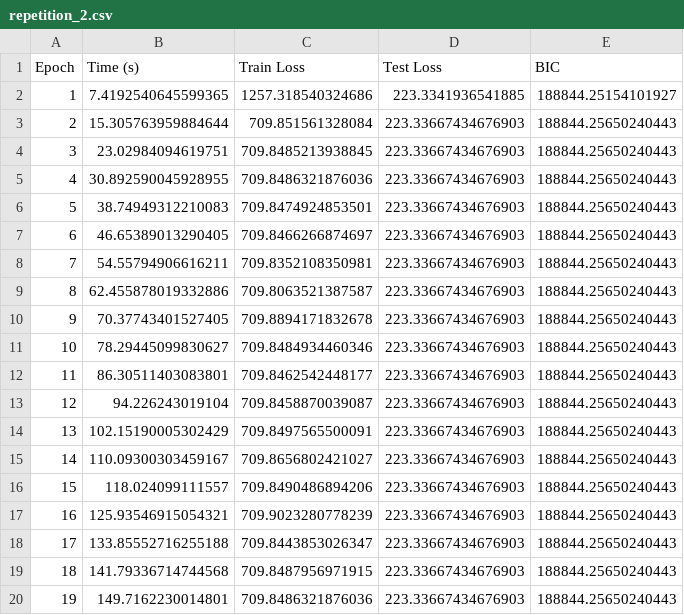
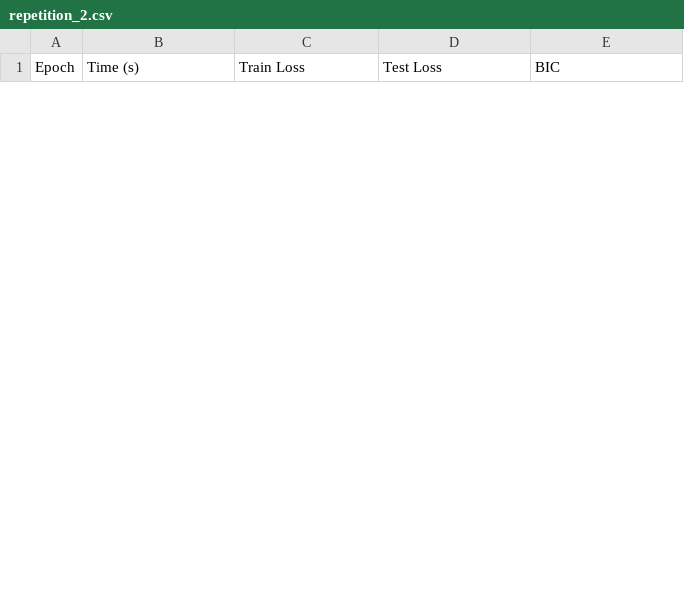
Before and after one commit to exa-laboratories/Julia-Wav-KAN, a CSV file: wavKAN_Transformer/logs/repetition_2.csv, drawn as a sheet; only a part is shown; the diff covers the shown part only.

```diff
--- a/wavKAN_Transformer/logs/repetition_2.csv
+++ b/wavKAN_Transformer/logs/repetition_2.csv
@@ -1,20 +1 @@
 Epoch,Time (s),Train Loss,Test Loss,BIC
-1,7.4192540645599365,1257.318540324686,223.3341936541885,188844.25154101927
-2,15.305763959884644,709.851561328084,223.33667434676903,188844.25650240443
-3,23.02984094619751,709.8485213938845,223.33667434676903,188844.25650240443
-4,30.892590045928955,709.8486321876036,223.33667434676903,188844.25650240443
-5,38.74949312210083,709.8474924853501,223.33667434676903,188844.25650240443
-6,46.65389013290405,709.8466266874697,223.33667434676903,188844.25650240443
-7,54.55794906616211,709.8352108350981,223.33667434676903,188844.25650240443
-8,62.455878019332886,709.8063521387587,223.33667434676903,188844.25650240443
-9,70.37743401527405,709.8894171832678,223.33667434676903,188844.25650240443
-10,78.29445099830627,709.8484934460346,223.33667434676903,188844.25650240443
-11,86.30511403083801,709.8462542448177,223.33667434676903,188844.25650240443
-12,94.226243019104,709.8458870039087,223.33667434676903,188844.25650240443
-13,102.15190005302429,709.8497565500091,223.33667434676903,188844.25650240443
-14,110.09300303459167,709.8656802421027,223.33667434676903,188844.25650240443
-15,118.024099111557,709.8490486894206,223.33667434676903,188844.25650240443
-16,125.93546915054321,709.9023280778239,223.33667434676903,188844.25650240443
-17,133.85552716255188,709.8443853026347,223.33667434676903,188844.25650240443
-18,141.79336714744568,709.8487956971915,223.33667434676903,188844.25650240443
-19,149.7162230014801,709.8486321876036,223.33667434676903,188844.25650240443
```
Also changed, not shown: 12 added rows and 6 removed rows elsewhere in this file, wavKAN_Transformer/logs/repetition_1.csv, 7 other files.
